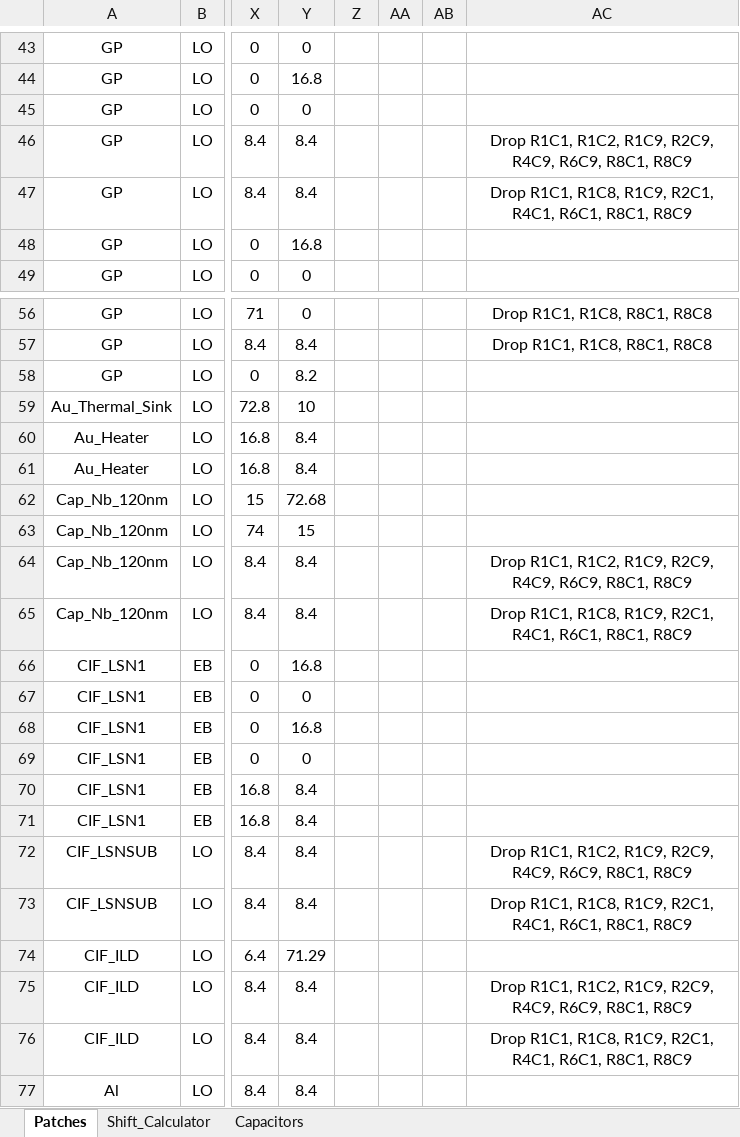
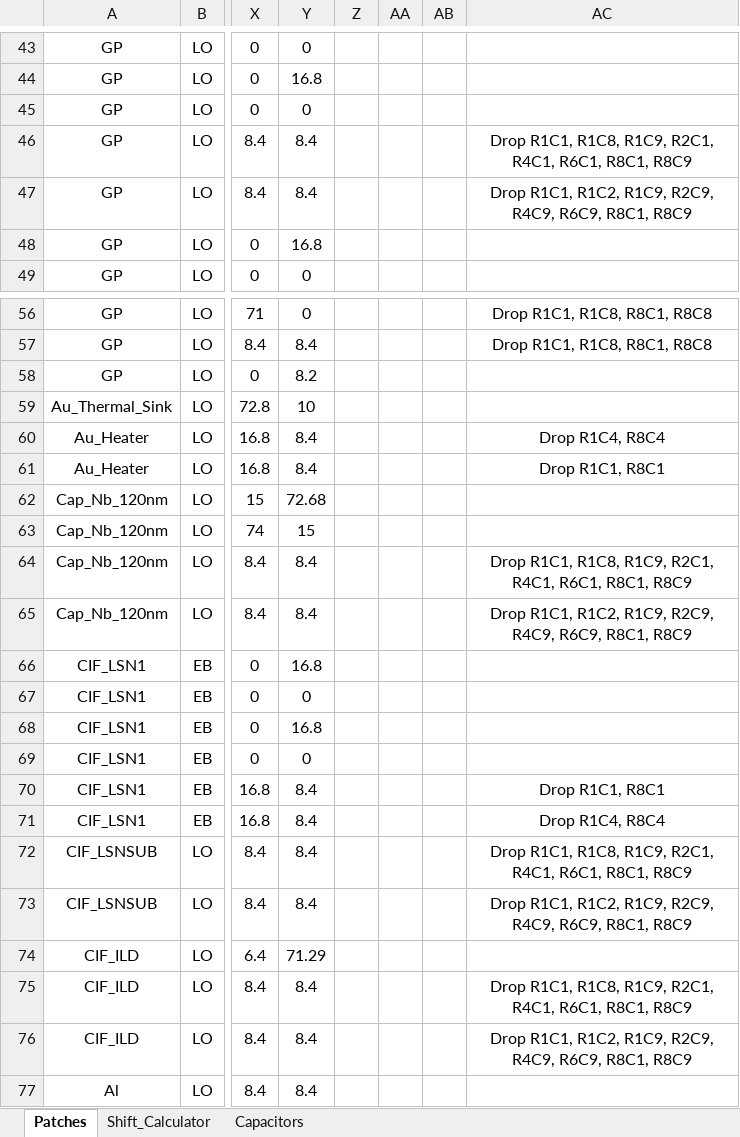
Before and after one commit to WanduiAlbert/ResoBolo, an Excel workbook: masks/code/TKIDModule_spreadsheet_20200709_AW_special.xlsx, sheet Patches, drawn as a sheet; only a part is shown, gaps mark what is left out; values as stored, in another font and other column widths than the file's, no borders; the diff names each change by its address in the sheet, - before the commit and + after, or states it on an @@ line.

Commit message:
fixes to the drops

```diff
--- a/masks/code/TKIDModule_spreadsheet_20200709_AW_special.xlsx (sheet Patches)
+++ b/masks/code/TKIDModule_spreadsheet_20200709_AW_special.xlsx (sheet Patches)
-AC46: Drop R1C1, R1C2, R1C9, R2C9, R4C9, R6C9, R8C1, R8C9
+AC46: Drop R1C1, R1C8, R1C9, R2C1, R4C1, R6C1, R8C1, R8C9
-AC47: Drop R1C1, R1C8, R1C9, R2C1, R4C1, R6C1, R8C1, R8C9
+AC47: Drop R1C1, R1C2, R1C9, R2C9, R4C9, R6C9, R8C1, R8C9
-AC60: (empty)
+AC60: Drop R1C4, R8C4
-AC61: (empty)
+AC61: Drop R1C1, R8C1
-AC64: Drop R1C1, R1C2, R1C9, R2C9, R4C9, R6C9, R8C1, R8C9
+AC64: Drop R1C1, R1C8, R1C9, R2C1, R4C1, R6C1, R8C1, R8C9
-AC65: Drop R1C1, R1C8, R1C9, R2C1, R4C1, R6C1, R8C1, R8C9
+AC65: Drop R1C1, R1C2, R1C9, R2C9, R4C9, R6C9, R8C1, R8C9
-AC70: (empty)
+AC70: Drop R1C1, R8C1
-AC71: (empty)
+AC71: Drop R1C4, R8C4
-AC72: Drop R1C1, R1C2, R1C9, R2C9, R4C9, R6C9, R8C1, R8C9
+AC72: Drop R1C1, R1C8, R1C9, R2C1, R4C1, R6C1, R8C1, R8C9
-AC73: Drop R1C1, R1C8, R1C9, R2C1, R4C1, R6C1, R8C1, R8C9
+AC73: Drop R1C1, R1C2, R1C9, R2C9, R4C9, R6C9, R8C1, R8C9
-AC75: Drop R1C1, R1C2, R1C9, R2C9, R4C9, R6C9, R8C1, R8C9
+AC75: Drop R1C1, R1C8, R1C9, R2C1, R4C1, R6C1, R8C1, R8C9
-AC76: Drop R1C1, R1C8, R1C9, R2C1, R4C1, R6C1, R8C1, R8C9
+AC76: Drop R1C1, R1C2, R1C9, R2C9, R4C9, R6C9, R8C1, R8C9
```
